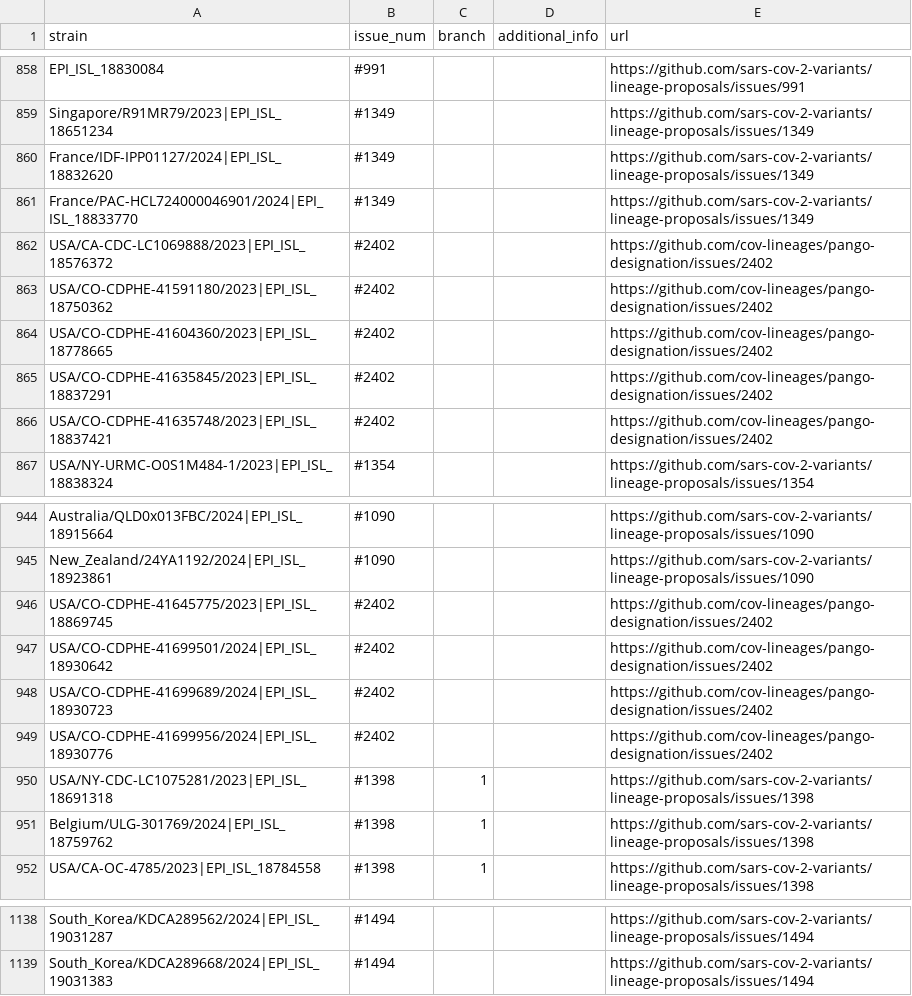
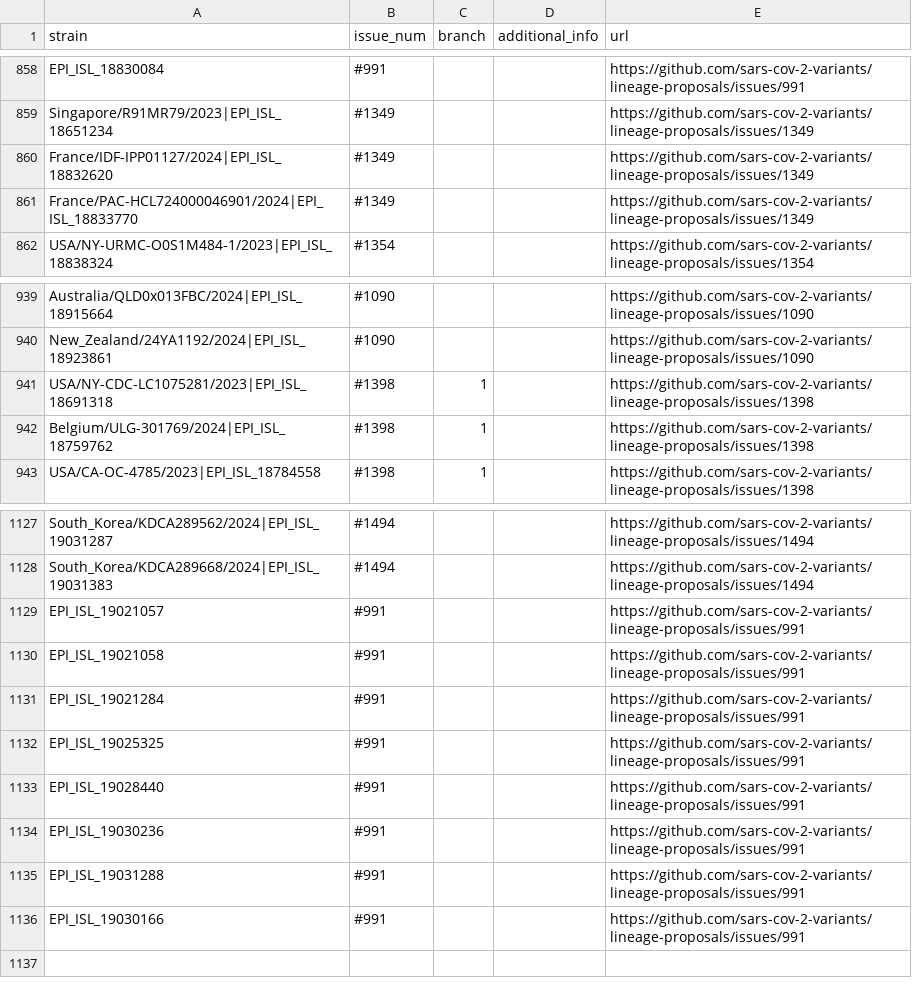
Before and after one commit to sars-cov-2-variants/lineage-proposals, a TSV file: recombinants.tsv, drawn as a sheet; only a part is shown, gaps mark what is left out; the diff covers the shown part only.

Commit message:
remove_XDV

```diff
--- a/recombinants.tsv
+++ b/recombinants.tsv
@@ -861,7 +861,2 @@ France/IDF-IPP01127/2024|EPI_ISL_18832620	#1349			https://github.com/sars-cov-2-
 France/PAC-HCL724000046901/2024|EPI_ISL_18833770	#1349			https://github.com/sars-cov-2-variants/lineage-proposals/issues/1349
-USA/CA-CDC-LC1069888/2023|EPI_ISL_18576372	#2402			https://github.com/cov-lineages/pango-designation/issues/2402
-USA/CO-CDPHE-41591180/2023|EPI_ISL_18750362	#2402			https://github.com/cov-lineages/pango-designation/issues/2402
-USA/CO-CDPHE-41604360/2023|EPI_ISL_18778665	#2402			https://github.com/cov-lineages/pango-designation/issues/2402
-USA/CO-CDPHE-41635845/2023|EPI_ISL_18837291	#2402			https://github.com/cov-lineages/pango-designation/issues/2402
-USA/CO-CDPHE-41635748/2023|EPI_ISL_18837421	#2402			https://github.com/cov-lineages/pango-designation/issues/2402
 USA/NY-URMC-O0S1M484-1/2023|EPI_ISL_18838324	#1354			https://github.com/sars-cov-2-variants/lineage-proposals/issues/1354
@@ -945,6 +940,2 @@ Australia/QLD0x013FBC/2024|EPI_ISL_18915664	#1090			https://github.com/sars-cov-
 New_Zealand/24YA1192/2024|EPI_ISL_18923861	#1090			https://github.com/sars-cov-2-variants/lineage-proposals/issues/1090
-USA/CO-CDPHE-41645775/2023|EPI_ISL_18869745	#2402			https://github.com/cov-lineages/pango-designation/issues/2402
-USA/CO-CDPHE-41699501/2024|EPI_ISL_18930642	#2402			https://github.com/cov-lineages/pango-designation/issues/2402
-USA/CO-CDPHE-41699689/2024|EPI_ISL_18930723	#2402			https://github.com/cov-lineages/pango-designation/issues/2402
-USA/CO-CDPHE-41699956/2024|EPI_ISL_18930776	#2402			https://github.com/cov-lineages/pango-designation/issues/2402
 USA/NY-CDC-LC1075281/2023|EPI_ISL_18691318	#1398	1		https://github.com/sars-cov-2-variants/lineage-proposals/issues/1398
@@ -1139 +1128,9 @@ South_Korea/KDCA289562/2024|EPI_ISL_19031287	#1494			https://github.com/sars-cov
 South_Korea/KDCA289668/2024|EPI_ISL_19031383	#1494			https://github.com/sars-cov-2-variants/lineage-proposals/issues/1494
+EPI_ISL_19021057	#991			https://github.com/sars-cov-2-variants/lineage-proposals/issues/991
+EPI_ISL_19021058	#991			https://github.com/sars-cov-2-variants/lineage-proposals/issues/991
+EPI_ISL_19021284	#991			https://github.com/sars-cov-2-variants/lineage-proposals/issues/991
+EPI_ISL_19025325	#991			https://github.com/sars-cov-2-variants/lineage-proposals/issues/991
+EPI_ISL_19028440	#991			https://github.com/sars-cov-2-variants/lineage-proposals/issues/991
+EPI_ISL_19030236	#991			https://github.com/sars-cov-2-variants/lineage-proposals/issues/991
+EPI_ISL_19031288	#991			https://github.com/sars-cov-2-variants/lineage-proposals/issues/991
+EPI_ISL_19030166	#991			https://github.com/sars-cov-2-variants/lineage-proposals/issues/991
```
Also changed, not shown: 2 removed rows elsewhere in this file.
